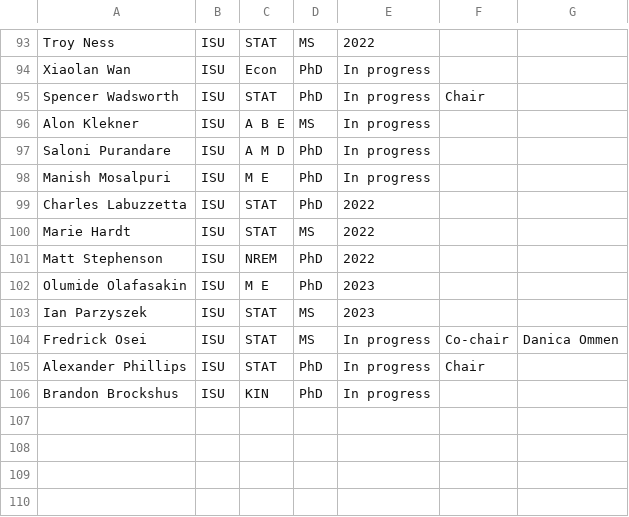
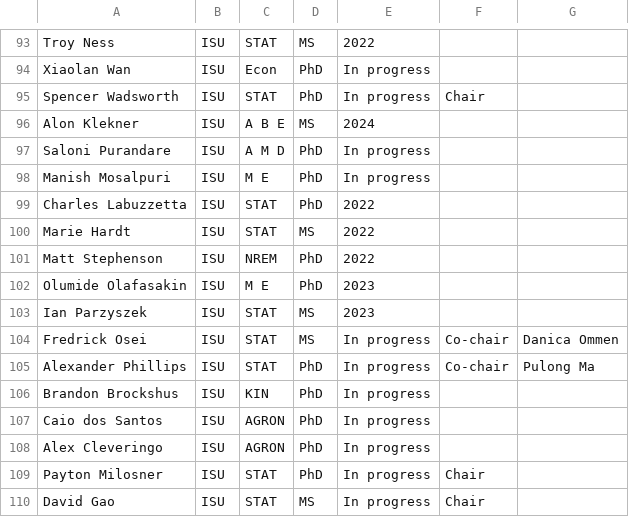
Before and after one commit to jarad/cv, a CSV file: studentcommittees.csv, drawn as a sheet; only a part is shown, gaps mark what is left out.

```diff
--- a/studentcommittees.csv
+++ b/studentcommittees.csv
@@ -95,3 +95,3 @@ Xiaolan Wan,ISU,Econ,PhD,In progress,,
 Spencer Wadsworth,ISU,STAT,PhD,In progress,Chair,
-Alon Klekner,ISU,A B E,MS,In progress,,
+Alon Klekner,ISU,A B E,MS,2024,,
 Saloni Purandare,ISU,A M D,PhD,In progress,,
@@ -104,3 +104,7 @@ Ian Parzyszek,ISU,STAT,MS,2023,,
 Fredrick Osei,ISU,STAT,MS,In progress,Co-chair,Danica Ommen
-Alexander Phillips,ISU,STAT,PhD,In progress,Chair,
+Alexander Phillips,ISU,STAT,PhD,In progress,Co-chair,Pulong Ma
 Brandon Brockshus,ISU,KIN,PhD,In progress,,
+Caio dos Santos,ISU,AGRON,PhD,In progress,,
+Alex Cleveringo,ISU,AGRON,PhD,In progress,,
+Payton Milosner,ISU,STAT,PhD,In progress,Chair,
+David Gao,ISU,STAT,MS,In progress,Chair,
```
Also changed, not shown: publications.csv, undergraduate_research.csv, 2 other files.
